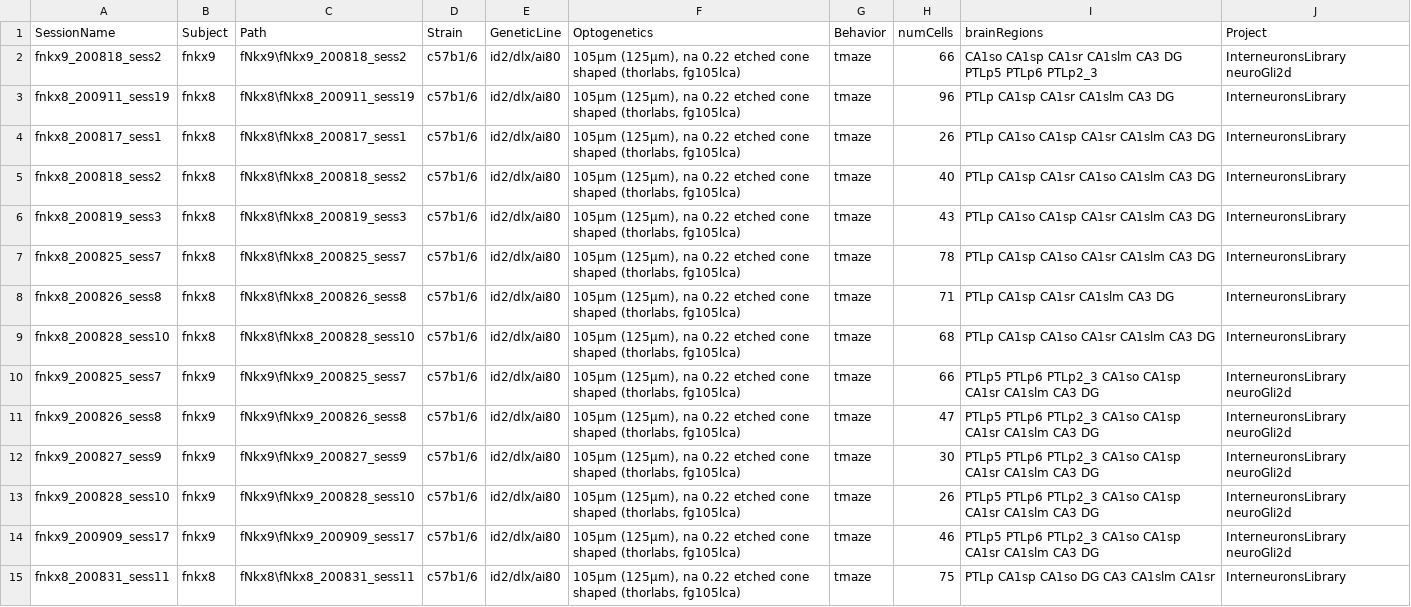
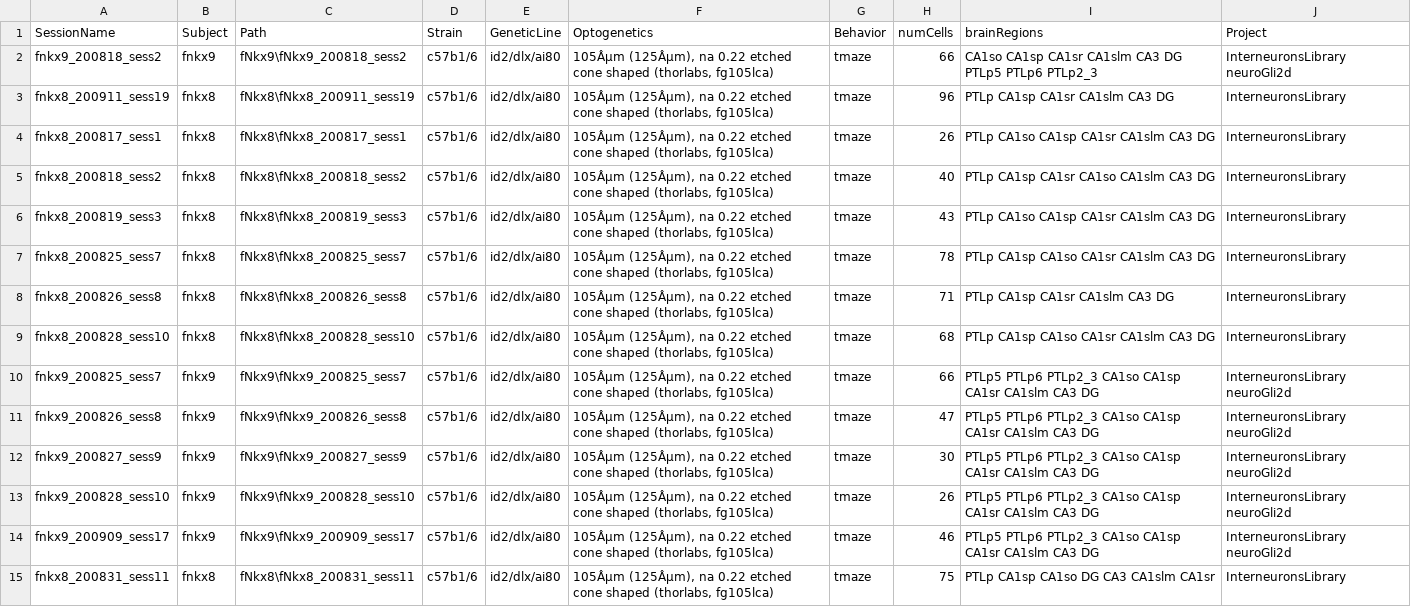
Before and after one commit to valegarman/HippoCookBook, a CSV file: indexedSessions.csv, drawn as a sheet; only a part is shown; the diff covers the shown part only; the diff names each change by its address in the sheet, - before the commit and + after, or states it on an @@ line.

```diff
--- a/indexedSessions.csv
+++ b/indexedSessions.csv
-F2:F15 (Optogenetics): 105µm (125µm), na 0.22…
+F2:F15 (Optogenetics): 105Âµm (125Âµm), na 0.22…
```
Also changed, not shown: 1 added row and 70 edited cells elsewhere in this file.
